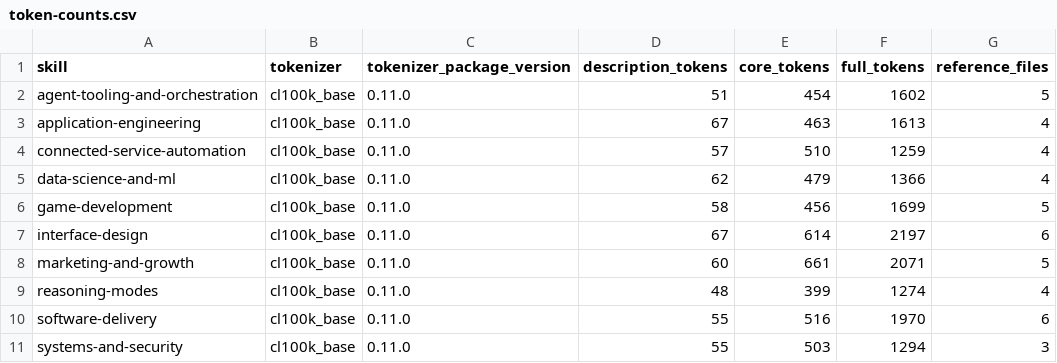
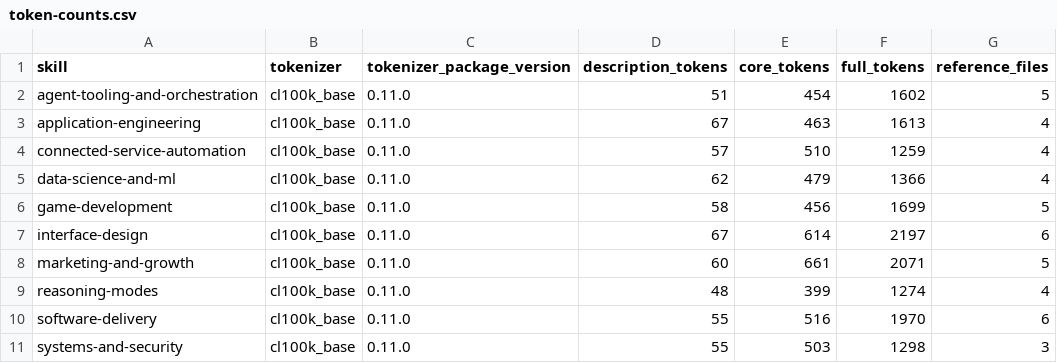
Before and after one commit to colinalexander/super-skills, a CSV file: research/token-counts.csv, drawn as a sheet.

```diff
--- a/research/token-counts.csv
+++ b/research/token-counts.csv
@@ -10,2 +10,2 @@ reasoning-modes,cl100k_base,0.11.0,48,399,1274,4
 software-delivery,cl100k_base,0.11.0,55,516,1970,6
-systems-and-security,cl100k_base,0.11.0,55,503,1294,3
+systems-and-security,cl100k_base,0.11.0,55,503,1298,3
```
Also changed, not shown: 5 other files.
